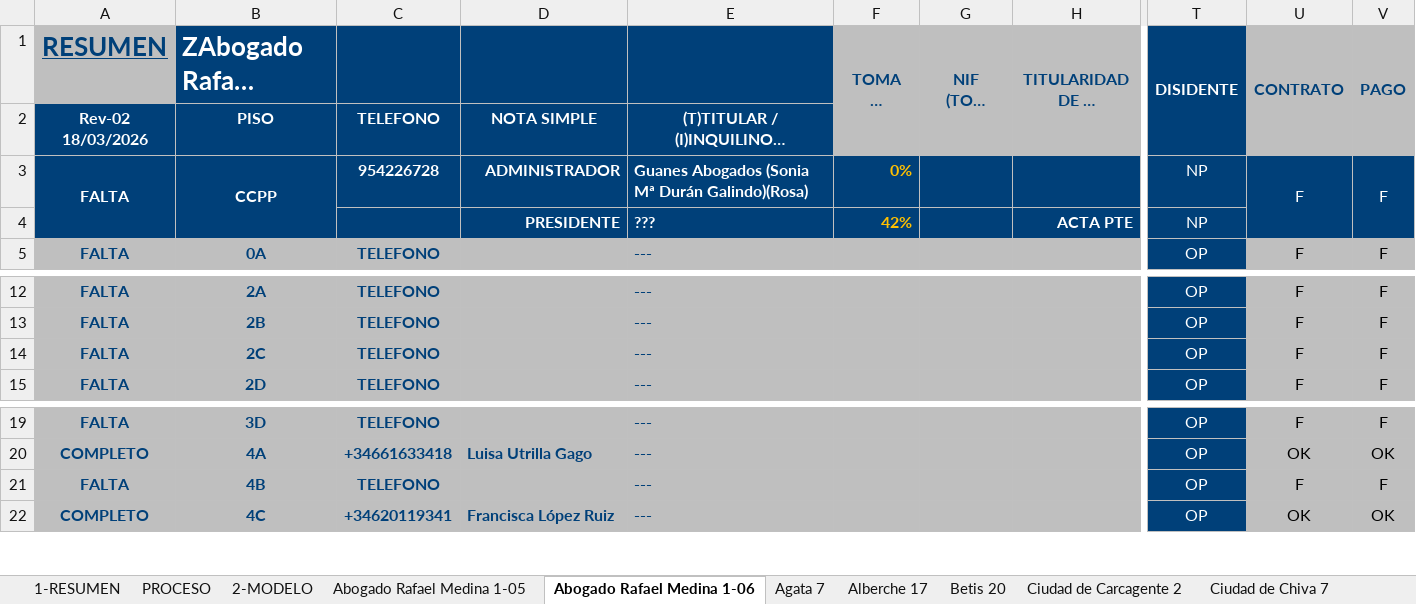
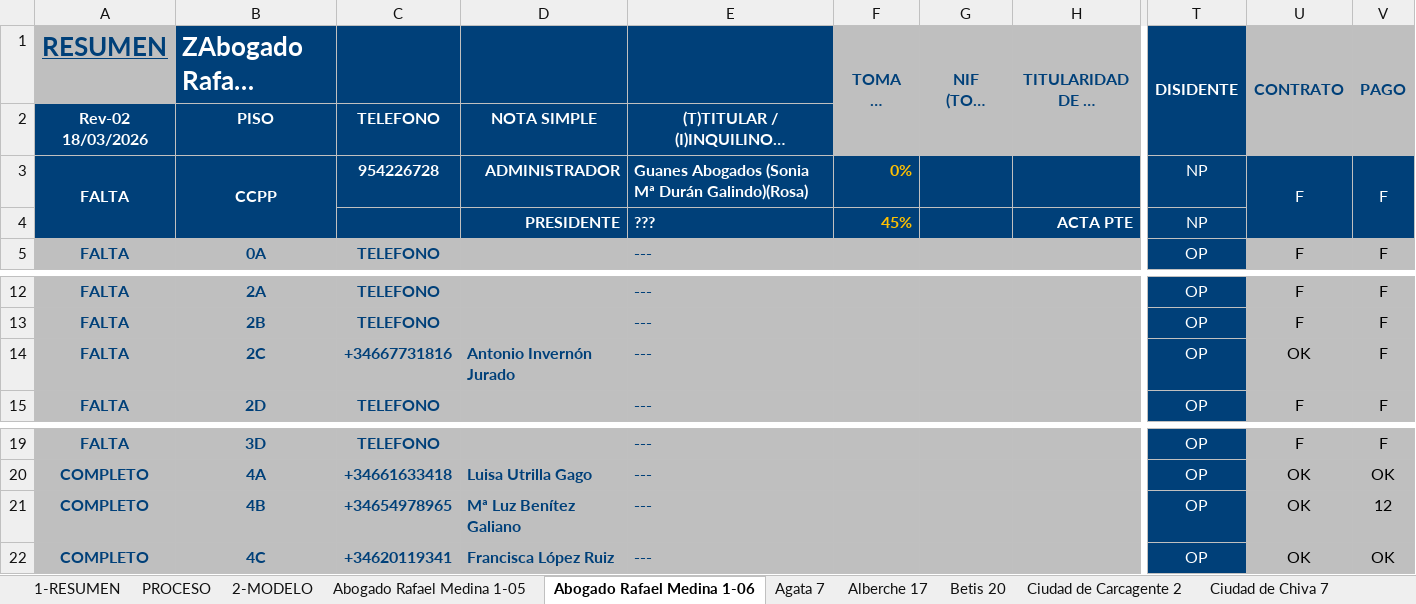
Before and after one commit to Alber-u/araujo-bot, an Excel workbook: SEGUIMIENTO.xlsm, sheet Abogado Rafael Medina 1-06, drawn as a sheet; only a part is shown, gaps mark what is left out; long unchanged cells end in …; values as stored, in another font and other column widths than the file's, no borders; conditional formats not drawn; the diff names each change by its address in the sheet, - before the commit and + after, or states it on an @@ line.

```diff
--- a/SEGUIMIENTO.xlsm (sheet Abogado Rafael Medina 1-06)
+++ b/SEGUIMIENTO.xlsm (sheet Abogado Rafael Medina 1-06)
-F4 (TOMA DE DATOS): 42%
+F4 (TOMA DE DATOS): 45%
-C14: TELEFONO
+C14: +34667731816
-D14: (empty)
+D14: Antonio Invernón Jurado
-U14 (CONTRATO): F
+U14 (CONTRATO): OK
-A21 (RESUMEN): FALTA
+A21 (RESUMEN): COMPLETO
-C21: TELEFONO
+C21: +34654978965
-D21: (empty)
+D21: Mª Luz Benítez Galiano
-U21 (CONTRATO): F
+U21 (CONTRATO): OK
-V21 (PAGO): F
+V21 (PAGO): 12
```
Also changed, not shown: sheet 1-RESUMEN, sheet Moncayo 6, sheet Diego Puerta 5-38, sheet Diego Puerta 5-39, sheet Alberche 17, sheet Virgen de la Antigua 26, 1 more sheet, other sheet tabs, formulas that keep their value, 11 other files.
